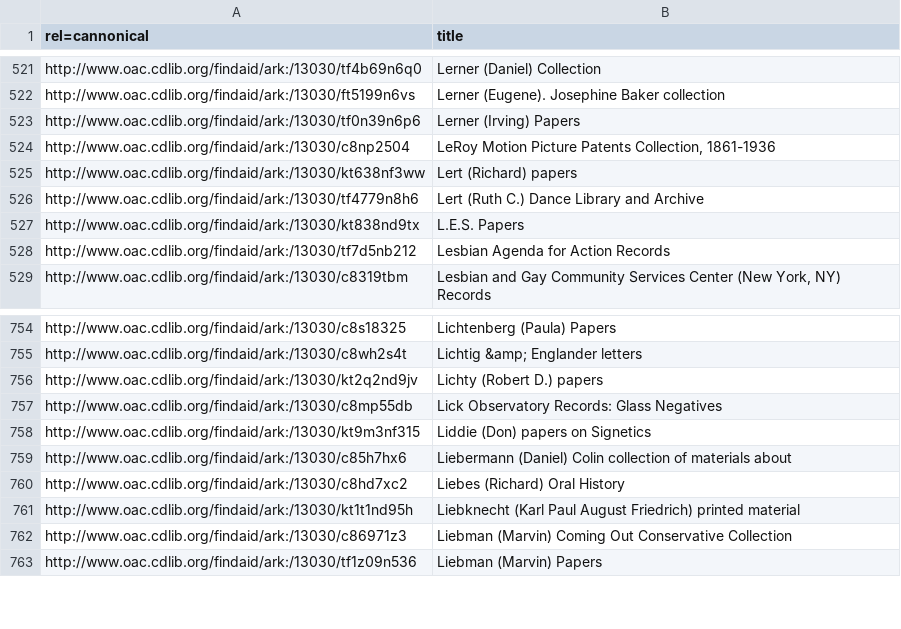
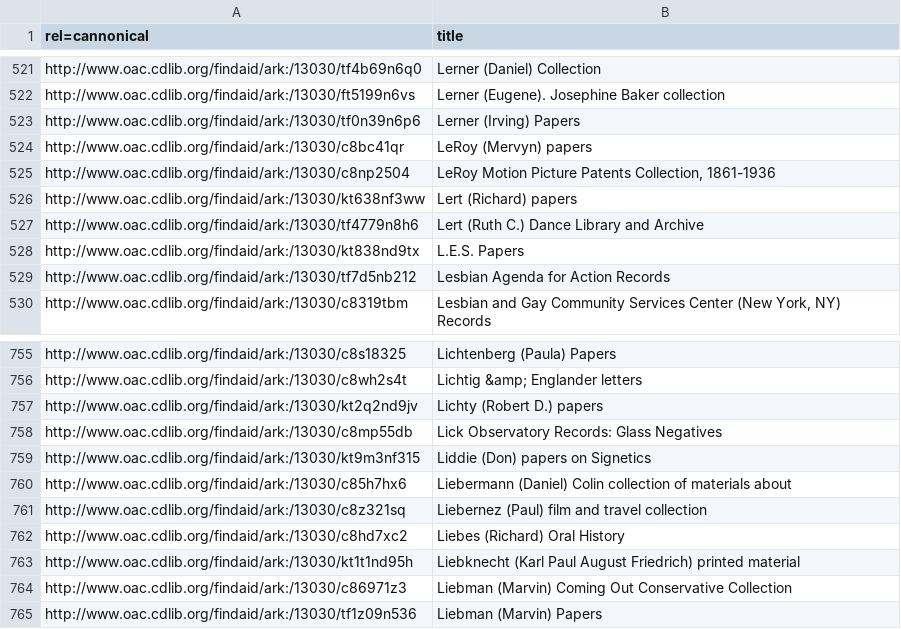
Before and after one commit to ucldc/oac_collections, a TSV file: az_titles/l_titles.tsv, drawn as a sheet; only a part is shown, gaps mark what is left out.

```diff
--- a/az_titles/l_titles.tsv
+++ b/az_titles/l_titles.tsv
@@ -523,2 +523,3 @@ http://www.oac.cdlib.org/findaid/ark:/13030/ft5199n6vs	Lerner (Eugene). Josephin
 http://www.oac.cdlib.org/findaid/ark:/13030/tf0n39n6p6	Lerner (Irving) Papers
+http://www.oac.cdlib.org/findaid/ark:/13030/c8bc41qr	LeRoy (Mervyn) papers
 http://www.oac.cdlib.org/findaid/ark:/13030/c8np2504	"LeRoy Motion Picture Patents Collection, 1861-1936"
@@ -759,2 +760,3 @@ http://www.oac.cdlib.org/findaid/ark:/13030/kt9m3nf315	Liddie (Don) papers on Si
 http://www.oac.cdlib.org/findaid/ark:/13030/c85h7hx6	Liebermann (Daniel) Colin collection of materials about
+http://www.oac.cdlib.org/findaid/ark:/13030/c8z321sq	Liebernez (Paul) film and travel collection
 http://www.oac.cdlib.org/findaid/ark:/13030/c8hd7xc2	Liebes (Richard) Oral History
```
Also changed, not shown: az_titles/c_titles.tsv, az_titles/m_titles.tsv, 11 other files.
